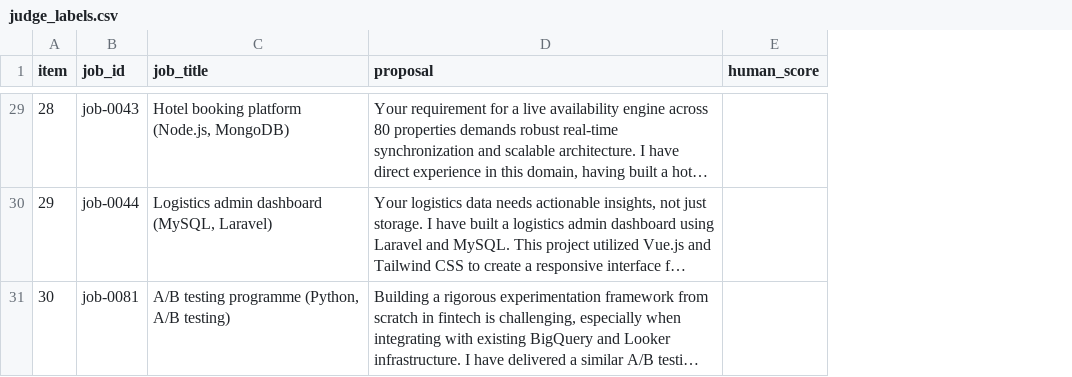
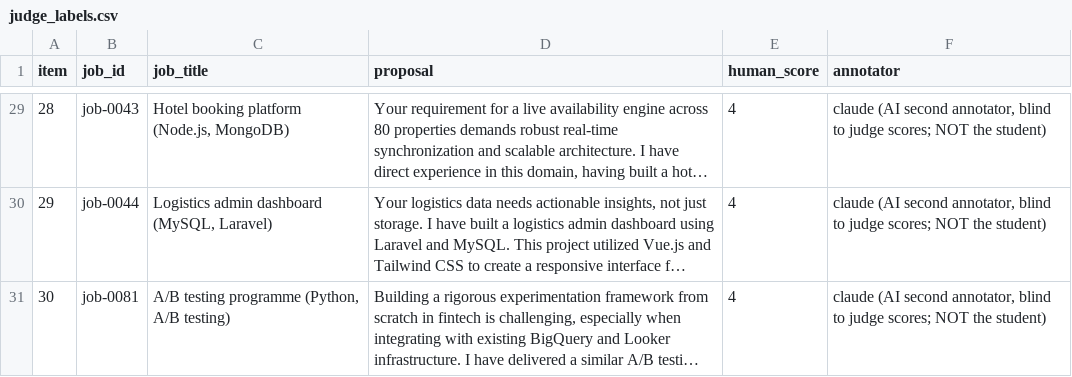
Before and after one commit to aliawan27/gigbid, a CSV file: evals/datasets/judge_labels.csv, drawn as a sheet; only a part is shown, gaps mark what is left out; long unchanged cells end in …; the diff covers the shown part only; the diff names each change by its address in the sheet, - before the commit and + after, or states it on an @@ line.

Commit message:
Judge calibration (kappa 0.052, reference labels by an AI annotator, disclosed); report and README updated

```diff
--- a/evals/datasets/judge_labels.csv
+++ b/evals/datasets/judge_labels.csv
+column F (annotator), rows 29-31: all claude (AI second annotator, blind to judge scores; NOT the student)
-E29:E31 (human_score): (empty)
+E29:E31 (human_score): 4
```
Also changed, not shown: 27 edited cells elsewhere in this file, 8 other files.
